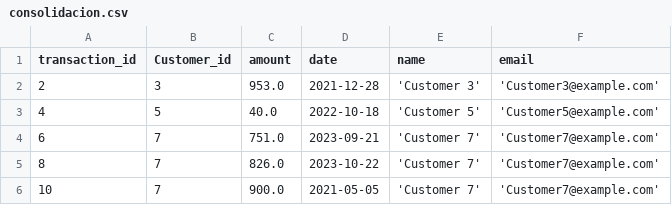
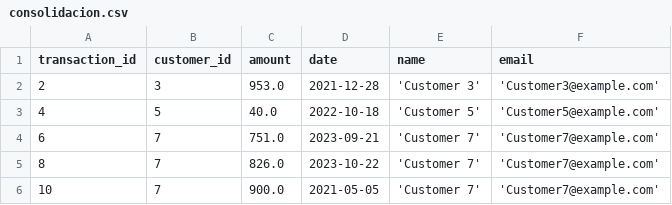
Before and after one commit to rodrigoarancibiapla/celeryevents, a CSV file: data/consolidacion.csv, drawn as a sheet; only a part is shown.

```diff
--- a/data/consolidacion.csv
+++ b/data/consolidacion.csv
@@ -1,2 +1,2 @@
-transaction_id,Customer_id,amount,date,name,email
+transaction_id,customer_id,amount,date,name,email
 2,3,953.0,2021-12-28,'Customer 3','Customer3@example.com'
```
Also changed, not shown: data/clientes.csv, data/transacciones.csv, 11 other files.
